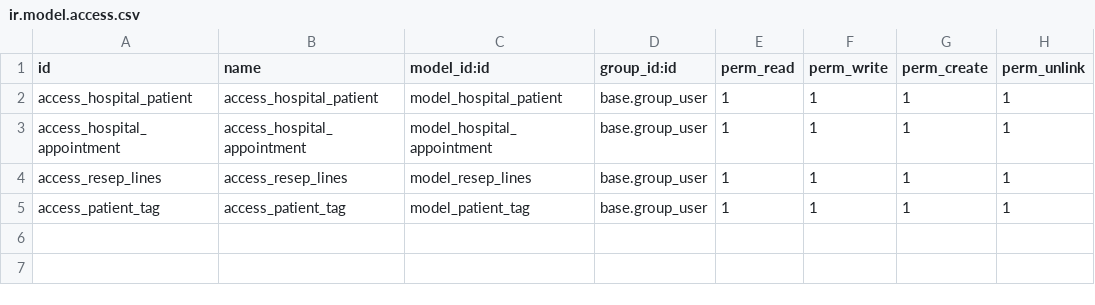
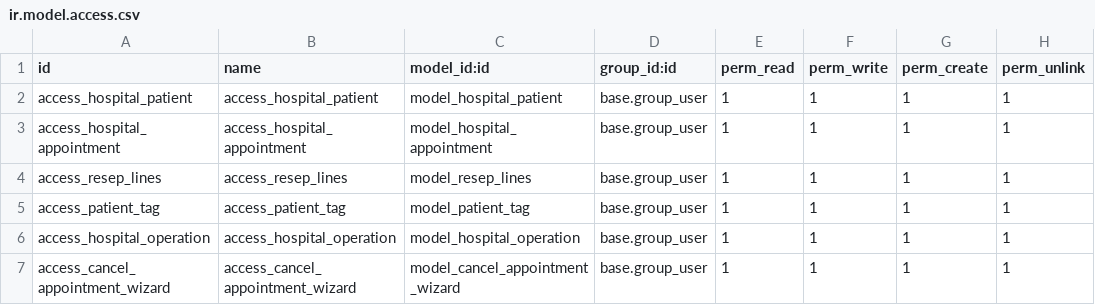
Before and after one commit to rayan0087/odoo16, a CSV file: om_hospital/security/ir.model.access.csv, drawn as a sheet; the diff names each change by its address in the sheet, - before the commit and + after, or states it on an @@ line.

Commit message:
(om_hospital) update vidio sampai 118

```diff
--- a/om_hospital/security/ir.model.access.csv
+++ b/om_hospital/security/ir.model.access.csv
+row 6: access_hospital_operation | access_hospital_operation | model_hospital_operation | base.group_user | 1 | 1 | 1 | 1
+row 7: access_cancel_appointment_wizard | access_cancel_appointment_wizard | model_cancel_appointment_wizard | base.group_user | 1 | 1 | 1 | 1
```
Also changed, not shown: 41 other files.
